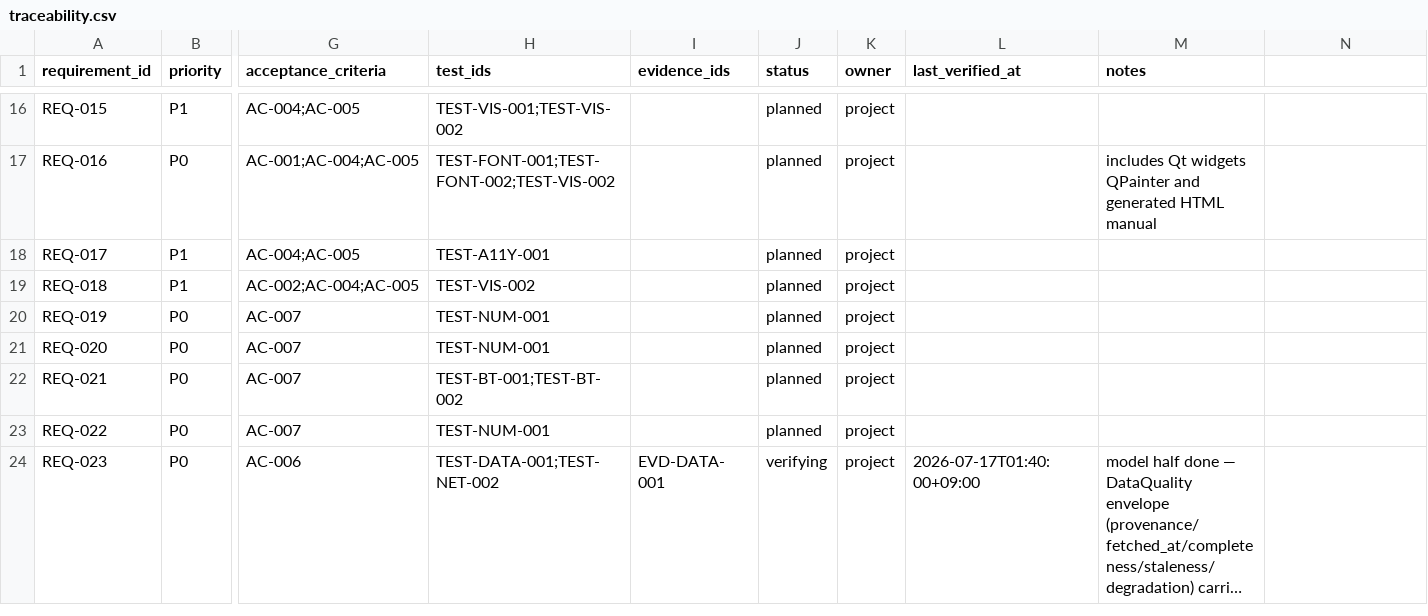
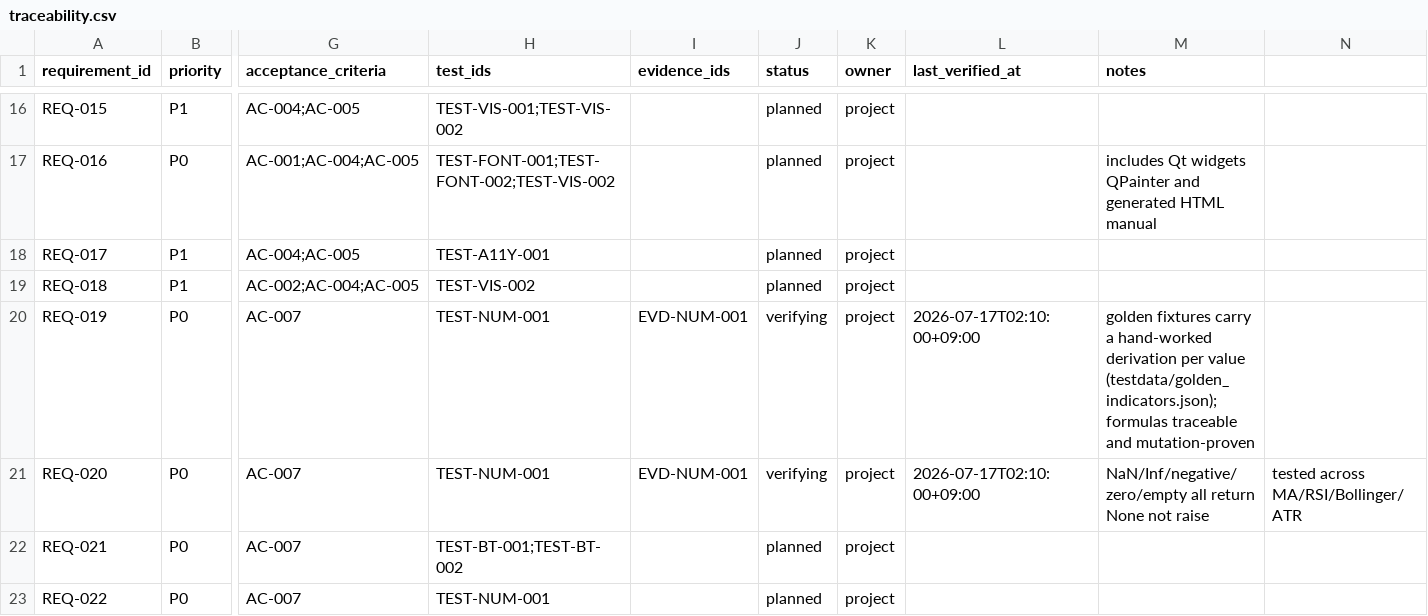
Before and after one commit to liluyang1999/stock-advisor, a CSV file: loop/quality/traceability.csv, drawn as a sheet; only a part is shown, gaps mark what is left out; the shorter side is filled out with more unchanged rows; long unchanged cells end in …; the diff names each change by its address in the sheet, - before the commit and + after, or states it on an @@ line.

Commit message:
loop: accept WI-008 with evidence; REQ-019/020 to verifying, active advances to WI-009
WI-008 (golden numeric suite) accepted against EVD-NUM-001. REQ-019 (formulas traceable) and REQ-020 (NaN/Inf/negative/zero defence) move planned -> verifying — both are directly and fully satisfied by the hand-calculated golden fixtures and the defence tests.

Three related REQs are deliberately NOT advanced: REQ-021 (backtest no-look-ahead AND cost/baseline) stays planned because its full contract belongs to WI-012 and TEST-BT-001/002 — WI-008 only covered the look-ahead facet; REQ-022 (score wording) and REQ-024 (no fabricated evidence) are wording/process constraints WI-008 touches but does not own. Only what this change actually satisfied got a status bump.

active_work_item_id advances to WI-009 (network transport: the QNetworkAccessManager thread contract plus the bounded urllib migration adapter, EXP-002 territory), whose WI-003 and WI-007 dependencies are now both met. WI-009 is the last gate before WI-010, the first feature-page vertical slice. Six gates + run_gates ran=7 green; re-baselined 7dca6ad0 -> c3380f1f.

```diff
--- a/loop/quality/traceability.csv
+++ b/loop/quality/traceability.csv
-I20:I21 (evidence_ids): (empty)
+I20:I21 (evidence_ids): EVD-NUM-001
-J20:J21 (status): planned
+J20:J21 (status): verifying
-L20:L21 (last_verified_at): (empty)
+L20:L21 (last_verified_at): 2026-07-17T02:10:00+09:00
-M20 (notes): (empty)
+M20 (notes): golden fixtures carry a hand-worked derivation per value (testdata/golden_indicators.json); formulas traceable and mutation-proven
-M21 (notes): (empty)
+M21 (notes): NaN/Inf/negative/zero/empty all return None not raise
-N21: (empty)
+N21: tested across MA/RSI/Bollinger/ATR
```
Also changed, not shown: 8 other files.
